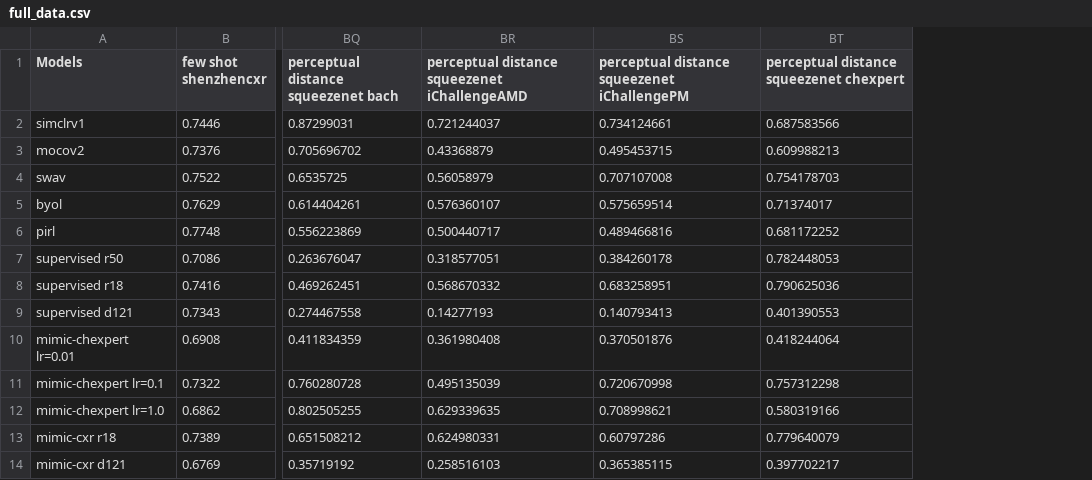
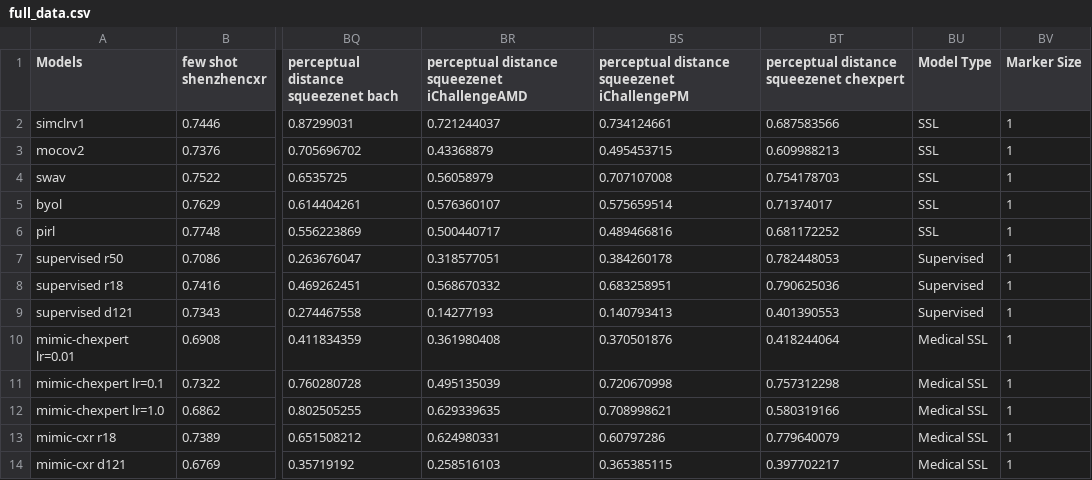
Before and after one commit to jonahanton/SSL_medicalimaging, a CSV file: results/full_data.csv, drawn as a sheet; only a part is shown, gaps mark what is left out; the diff names each change by its address in the sheet, - before the commit and + after, or states it on an @@ line.

Commit message:
Added Code to calculate pearsons r, fit a linear regression, and calculate chisquared reduced

```diff
--- a/results/full_data.csv
+++ b/results/full_data.csv
+column BU (Model Type), rows 2-14: SSL | SSL | SSL | SSL | SSL | Supervised | Supervised | Supervised | Medical SSL | Medical SSL | Medical SSL | Medical SSL | Medical SSL
+column BV (Marker Size), rows 2-14: all 1
```
Also changed, not shown: 31 other files.
